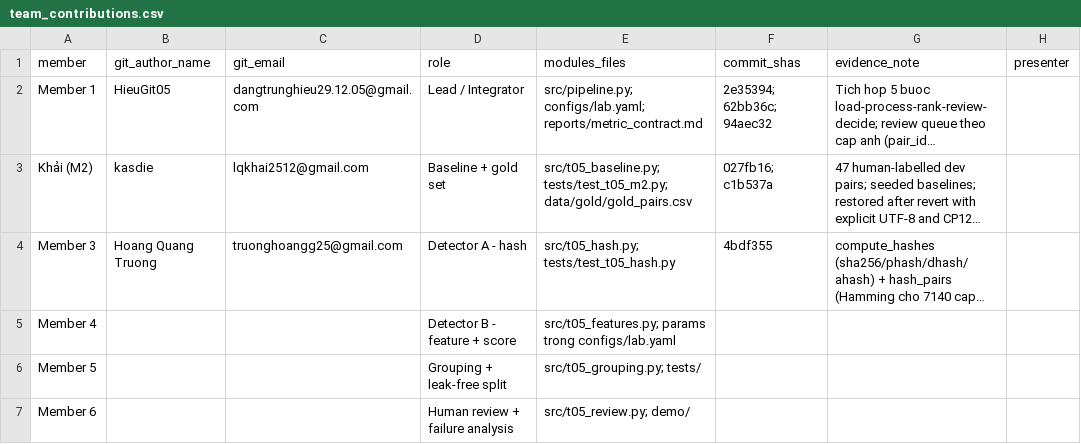
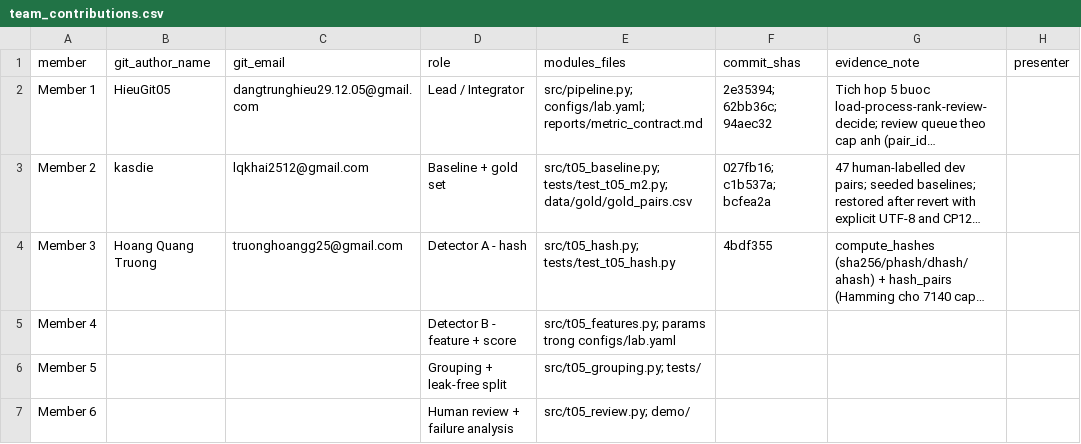
Before and after one commit to HieuGit05/K5-L2B-DAY06-T05, a CSV file: reports/team_contributions.csv, drawn as a sheet; long unchanged cells end in …; the diff names each change by its address in the sheet, - before the commit and + after, or states it on an @@ line.

```diff
--- a/reports/team_contributions.csv
+++ b/reports/team_contributions.csv
-A3 (member): Khải (M2)
+A3 (member): Member 2
-F3 (commit_shas): 027fb16; c1b537a
+F3 (commit_shas): 027fb16; c1b537a; bcfea2a
```
